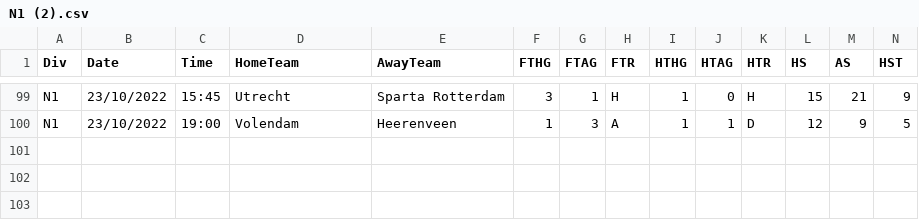
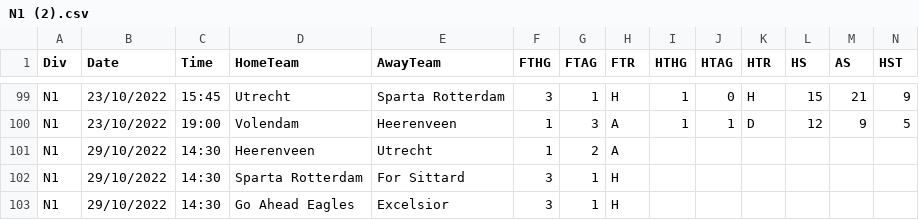
Before and after one commit to 450fausto/database, a CSV file: Run/N1 (2).csv, drawn as a sheet; only a part is shown, gaps mark what is left out; rows hold the shown columns only; the diff names each change by its address in the sheet, - before the commit and + after, or states it on an @@ line.

Commit message:
Update N1 (2).csv

```diff
--- a/Run/N1 (2).csv
+++ b/Run/N1 (2).csv
+row 101: N1 | 29/10/2022 | 14:30 | Heerenveen | Utrecht | 1 | 2 | A
+row 102: N1 | 29/10/2022 | 14:30 | Sparta Rotterdam | For Sittard | 3 | 1 | H
+row 103: N1 | 29/10/2022 | 14:30 | Go Ahead Eagles | Excelsior | 3 | 1 | H
```
